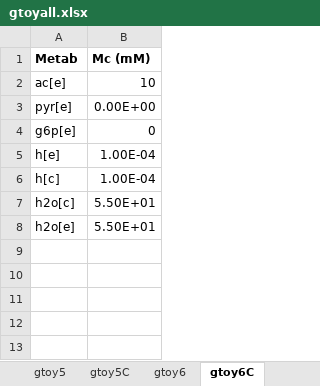
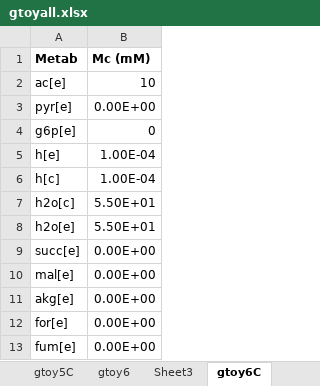
Before and after one commit to shyamsrinivasan/ident, an Excel workbook: KineticModel/data/gtoyall.xlsx, sheet gtoy6C, drawn as a sheet; values as stored, in another font and other column widths than the file's, no borders; the diff names each change by its address in the sheet, - before the commit and + after, or states it on an @@ line.

```diff
--- a/KineticModel/data/gtoyall.xlsx (sheet gtoy6C)
+++ b/KineticModel/data/gtoyall.xlsx (sheet gtoy6C)
+sheet tab: Sheet3
+row 9: succ[e] | 0.00E+00
+row 10: mal[e] | 0.00E+00
+row 11: akg[e] | 0.00E+00
+row 12: for[e] | 0.00E+00
+row 13: fum[e] | 0.00E+00
```
Also changed, not shown: sheet Sheet1, sheet gtoy6, formulas that keep their value, 1 other file.
